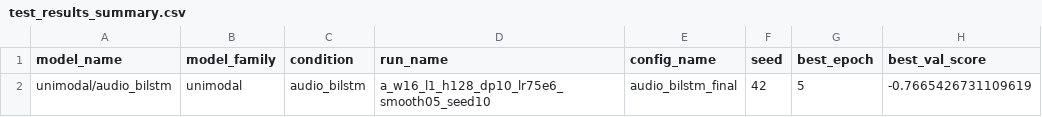
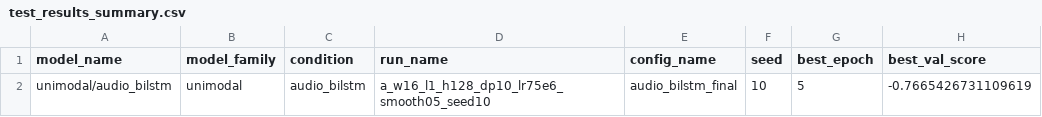
Before and after one commit to yuzhongdeshanshu-alt/pre-attention-gating-msa, a CSV file: Seed 10 Training Plot and Results/unimodal/audio_bilstm/a_w16_l1_h128_dp10_lr75e6_smooth05_seed10/test_results_summary.csv, drawn as a sheet; only a part is shown; the diff names each change by its address in the sheet, - before the commit and + after, or states it on an @@ line.

```diff
--- a/Seed 10 Training Plot and Results/unimodal/audio_bilstm/a_w16_l1_h128_dp10_lr75e6_smooth05_seed10/test_results_summary.csv
+++ b/Seed 10 Training Plot and Results/unimodal/audio_bilstm/a_w16_l1_h128_dp10_lr75e6_smooth05_seed10/test_results_summary.csv
-F2 (seed): 42
+F2 (seed): 10
```
Also changed, not shown: Seed 10 Training Plot and Results/unimodal/video_bilstm/v_st07_h96_l1_dp55_lr7e5_wd3e4_smooth05_seed10/test_results_summary.csv, 3 other files.
